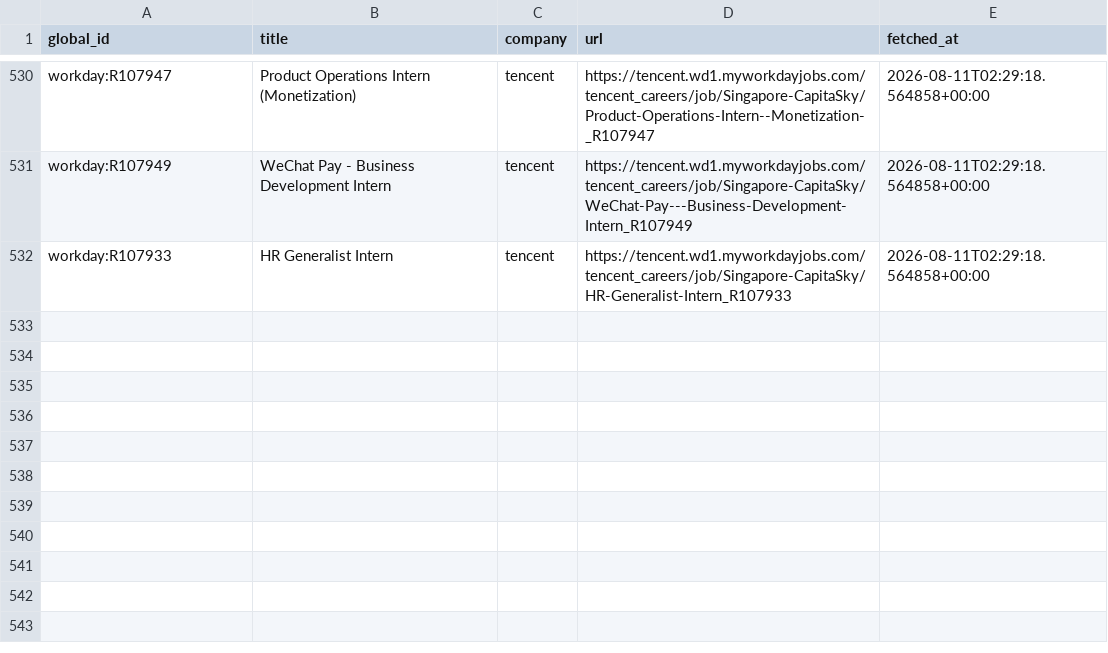
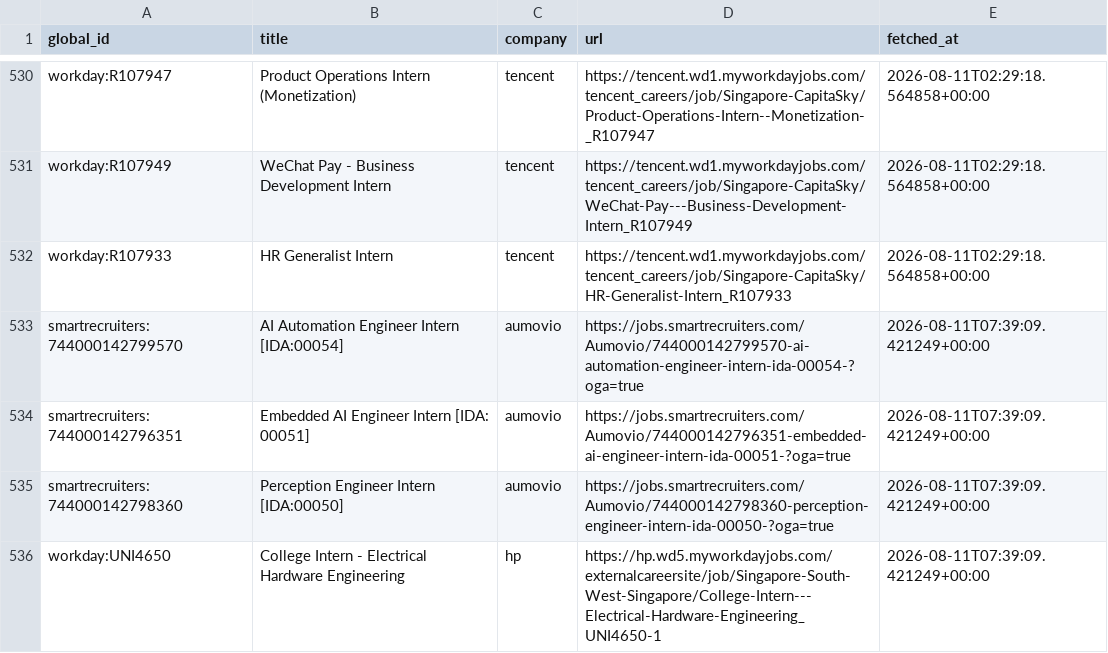
Before and after one commit to hrishikeshsathyian/mcqueen, a CSV file: data/seen_jobs.csv, drawn as a sheet; only a part is shown, gaps mark what is left out.

```diff
--- a/data/seen_jobs.csv
+++ b/data/seen_jobs.csv
@@ -532 +532,5 @@ workday:R107949,WeChat Pay - Business Development Intern,tencent,https://tencent
 workday:R107933,HR Generalist Intern,tencent,https://tencent.wd1.myworkdayjobs.com/tencent_careers/job/Singapore-CapitaSky/HR-Generalist-Intern_R107933,2026-08-11T02:29:18.564858+00:00
+smartrecruiters:744000142799570,AI Automation Engineer Intern [IDA:00054],aumovio,https://jobs.smartrecruiters.com/Aumovio/744000142799570-ai-automation-engineer-intern-ida-00054-?oga=true,2026-08-11T07:39:09.421249+00:00
+smartrecruiters:744000142796351,Embedded AI Engineer Intern [IDA: 00051],aumovio,https://jobs.smartrecruiters.com/Aumovio/744000142796351-embedded-ai-engineer-intern-ida-00051-?oga=true,2026-08-11T07:39:09.421249+00:00
+smartrecruiters:744000142798360,Perception Engineer Intern [IDA:00050],aumovio,https://jobs.smartrecruiters.com/Aumovio/744000142798360-perception-engineer-intern-ida-00050-?oga=true,2026-08-11T07:39:09.421249+00:00
+workday:UNI4650,College Intern - Electrical Hardware Engineering,hp,https://hp.wd5.myworkdayjobs.com/externalcareersite/job/Singapore-South-West-Singapore/College-Intern---Electrical-Hardware-Engineering_UNI4650-1,2026-08-11T07:39:09.421249+00:00
```
